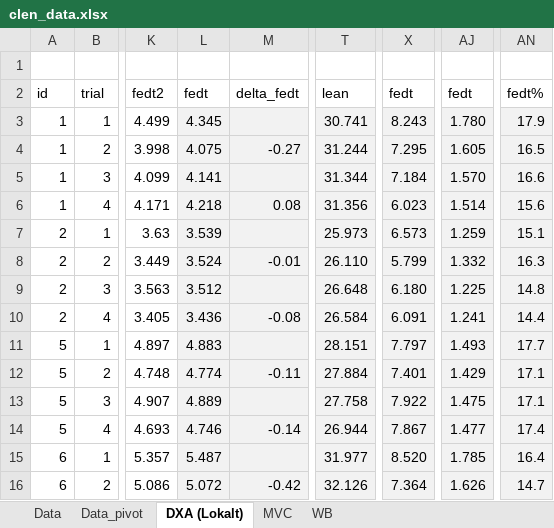
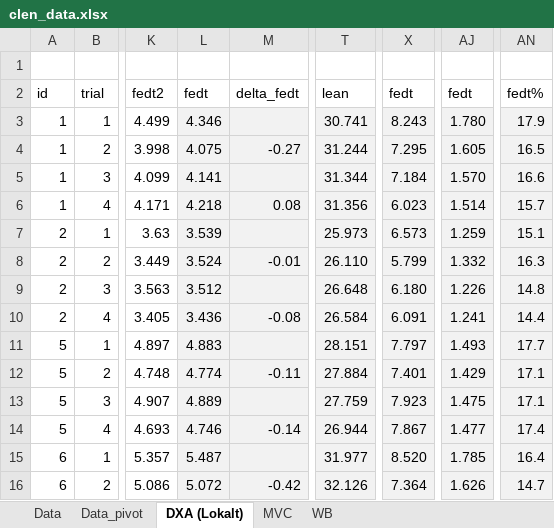
Before and after one commit to s-jessen/2021_clenbuterol, an Excel workbook: data-raw/clen_data.xlsx, sheet DXA (Lokalt), drawn as a sheet; only a part is shown, gaps mark what is left out; values as stored, in another font and other column widths than the file's, no borders; the diff covers the shown part only; the diff names each change by its address in the sheet, - before the commit and + after, or states it on an @@ line.

```diff
--- a/data-raw/clen_data.xlsx (sheet DXA (Lokalt))
+++ b/data-raw/clen_data.xlsx (sheet DXA (Lokalt))
-L3: 4.345
+L3: 4.346
-AN6: 15.6
+AN6: 15.7
-AJ9: 1.225
+AJ9: 1.226
-T13: 27.758
+T13: 27.759
-X13: 7.922
+X13: 7.923
```
Also changed, not shown: 8 edited cells elsewhere in this sheet, sheet Data_pivot, sheet Data, charts or pictures, 9 other files.
